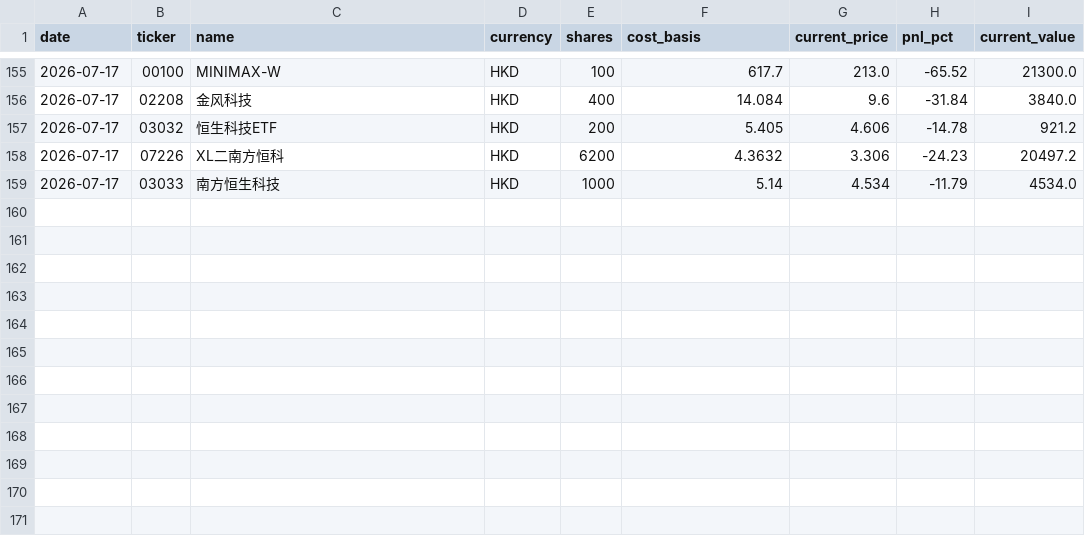
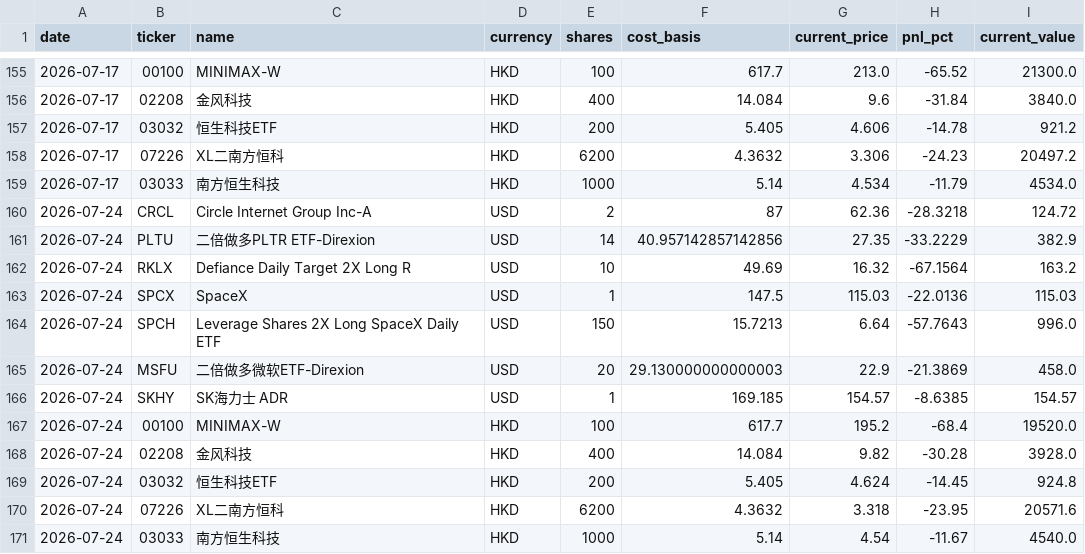
Before and after one commit to KCNyu/clawock, a CSV file: memory/archive/eod-history.csv, drawn as a sheet; only a part is shown, gaps mark what is left out.

```diff
--- a/memory/archive/eod-history.csv
+++ b/memory/archive/eod-history.csv
@@ -159 +159,13 @@ date,ticker,name,currency,shares,cost_basis,current_price,pnl_pct,current_value
 2026-07-17,03033,南方恒生科技,HKD,1000,5.14,4.534,-11.79,4534.0
+2026-07-24,CRCL,Circle Internet Group Inc-A,USD,2,87,62.36,-28.3218,124.72
+2026-07-24,PLTU,二倍做多PLTR ETF-Direxion,USD,14,40.957142857142856,27.35,-33.2229,382.9
+2026-07-24,RKLX,Defiance Daily Target 2X Long R,USD,10,49.69,16.32,-67.1564,163.2
+2026-07-24,SPCX,SpaceX,USD,1,147.5,115.03,-22.0136,115.03
+2026-07-24,SPCH,Leverage Shares 2X Long SpaceX Daily ETF,USD,150,15.7213,6.64,-57.7643,996.0
+2026-07-24,MSFU,二倍做多微软ETF-Direxion,USD,20,29.130000000000003,22.9,-21.3869,458.0
+2026-07-24,SKHY,SK海力士 ADR,USD,1,169.185,154.57,-8.6385,154.57
+2026-07-24,00100,MINIMAX-W,HKD,100,617.7,195.2,-68.4,19520.0
+2026-07-24,02208,金风科技,HKD,400,14.084,9.82,-30.28,3928.0
+2026-07-24,03032,恒生科技ETF,HKD,200,5.405,4.624,-14.45,924.8
+2026-07-24,07226,XL二南方恒科,HKD,6200,4.3632,3.318,-23.95,20571.6
+2026-07-24,03033,南方恒生科技,HKD,1000,5.14,4.54,-11.67,4540.0
```
